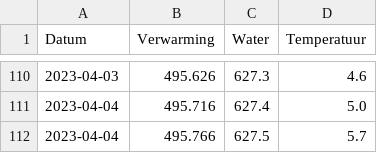
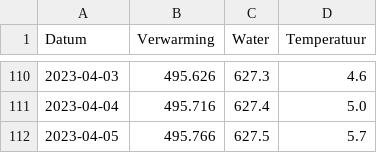
Before and after one commit to joey-van-alphen2/dashboard, a CSV file: df1.csv, drawn as a sheet; only a part is shown, gaps mark what is left out.

Commit message:
Update df1.csv

```diff
--- a/df1.csv
+++ b/df1.csv
@@ -111,2 +111,2 @@ Datum,Verwarming,Water,Temperatuur
 2023-04-04,495.716,627.4,5.0
-2023-04-04,495.766,627.5,5.7
+2023-04-05,495.766,627.5,5.7
```
